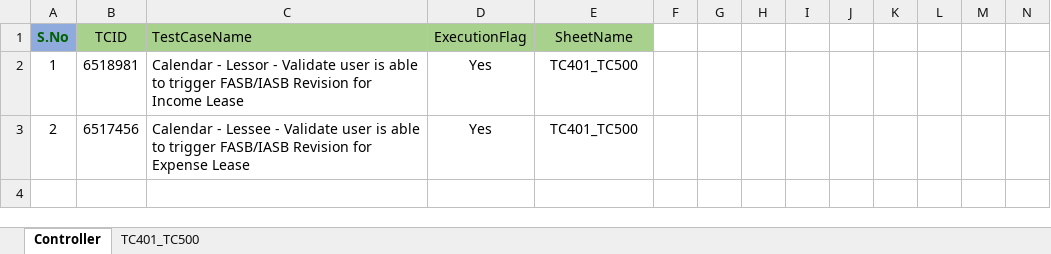
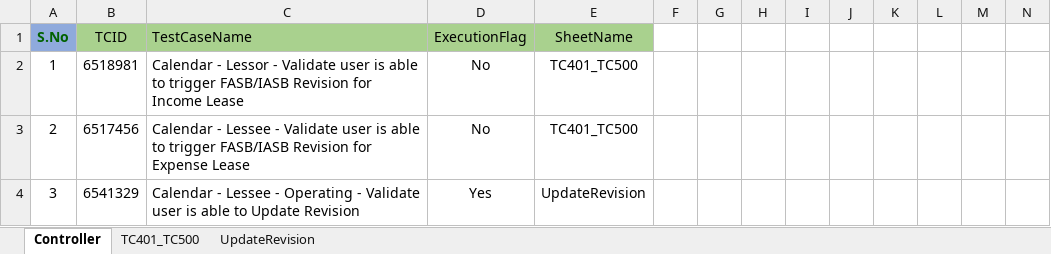
Before and after one commit to shahriarkamal-dsi/AMT-TestFrameWork, an Excel workbook: src/main/resources/modules/SMOKE.xlsx, sheet Controller, drawn as a sheet; only a part is shown; values as stored, in another font and other column widths than the file's, no borders; rows hold the shown columns only; the diff names each change by its address in the sheet, - before the commit and + after, or states it on an @@ line.

```diff
--- a/src/main/resources/modules/SMOKE.xlsx (sheet Controller)
+++ b/src/main/resources/modules/SMOKE.xlsx (sheet Controller)
+sheet tab: UpdateRevision
-D2:D3 (ExecutionFlag): Yes
+D2:D3 (ExecutionFlag): No
+row 4: 3 | 6541329 | Calendar - Lessee - Operating - Validate user is able to Update Revision | Yes | UpdateRevision
```
Also changed, not shown: 2 other files.
